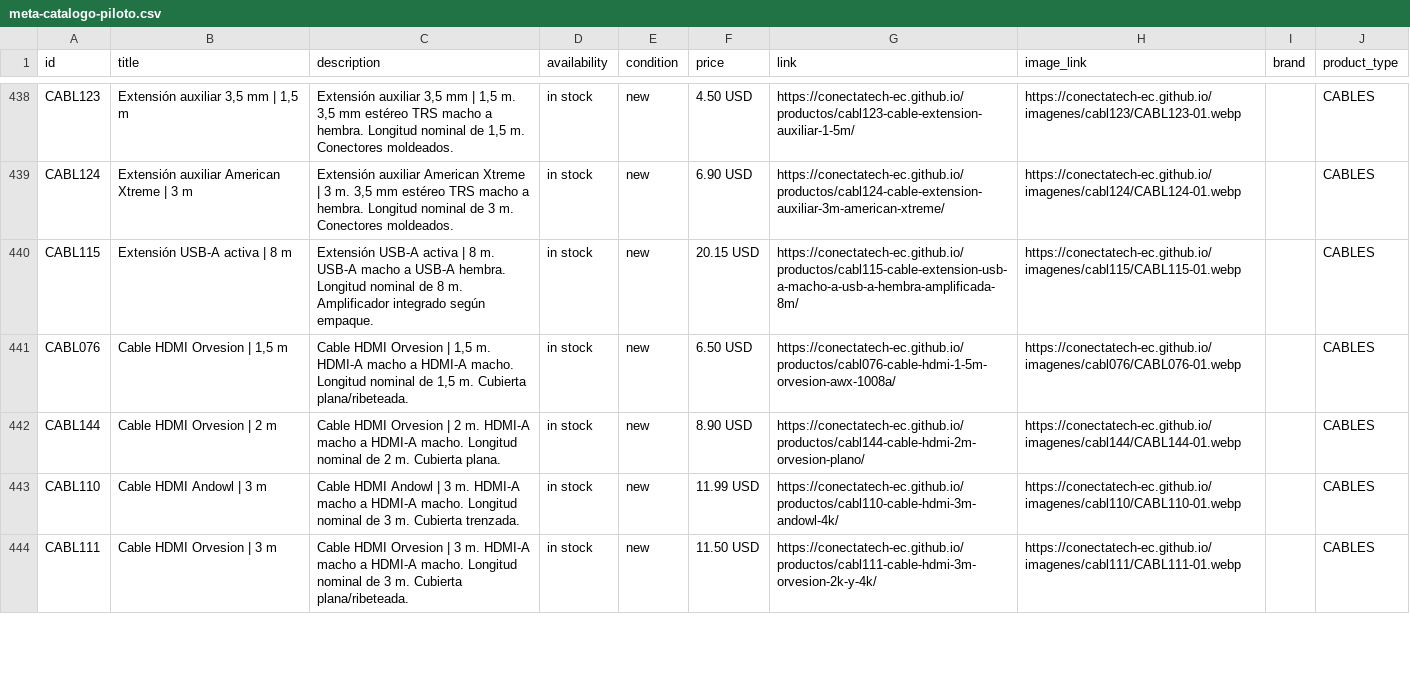
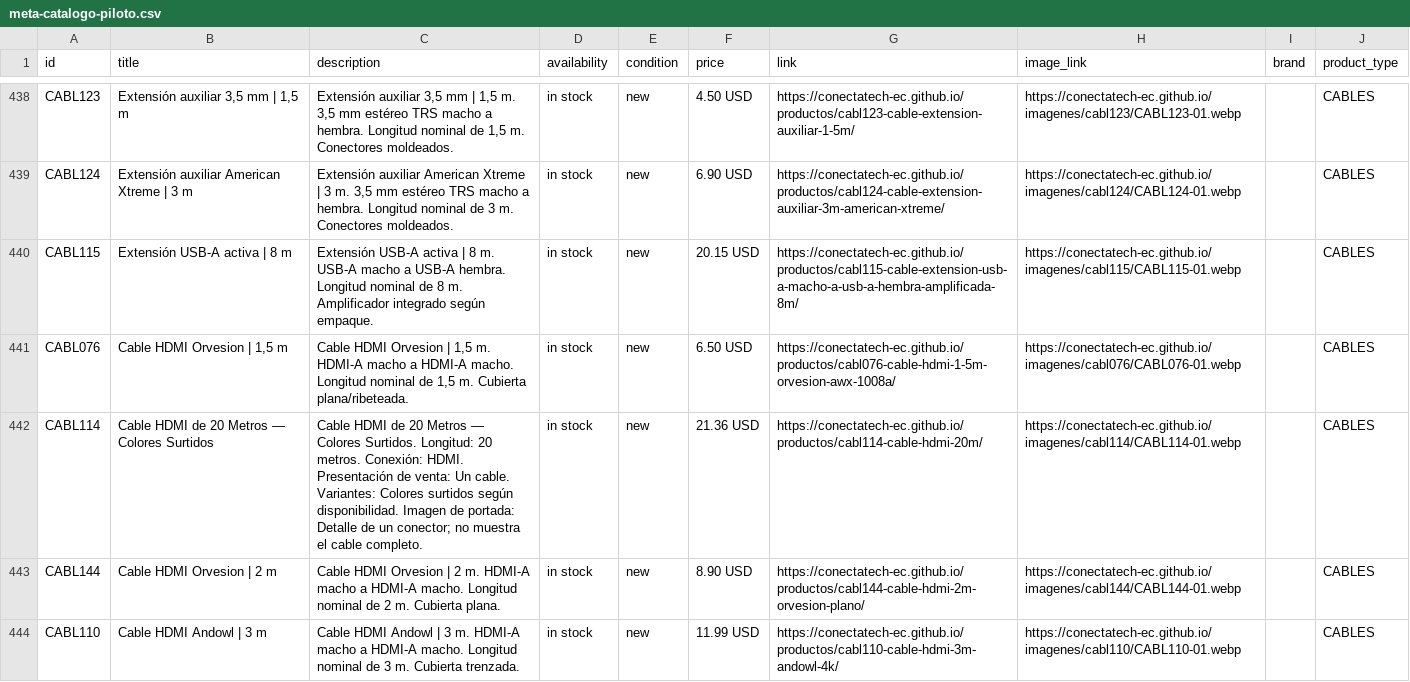
Before and after one commit to conectatech-ec/conectatech-ec.github.io, a CSV file: exportaciones/meta-catalogo-piloto.csv, drawn as a sheet; only a part is shown, gaps mark what is left out; the shorter side is filled out with more unchanged rows; the diff covers the shown part only.

Commit message:
Prepara cuatro SKU nuevos con fotografías de detalle y QA completo

```diff
--- a/exportaciones/meta-catalogo-piloto.csv
+++ b/exportaciones/meta-catalogo-piloto.csv
@@ -441,2 +441,3 @@ id,title,description,availability,condition,price,link,image_link,brand,product_
 "CABL076","Cable HDMI Orvesion | 1,5 m","Cable HDMI Orvesion | 1,5 m. HDMI-A macho a HDMI-A macho. Longitud nominal de 1,5 m. Cubierta plana/ribeteada.","in stock","new","6.50 USD","https://conectatech-ec.github.io/productos/cabl076-cable-hdmi-1-5m-orvesion-awx-1008a/","https://conectatech-ec.github.io/imagenes/cabl076/CABL076-01.webp","","CABLES"
+"CABL114","Cable HDMI de 20 Metros — Colores Surtidos","Cable HDMI de 20 Metros — Colores Surtidos. Longitud: 20 metros. Conexión: HDMI. Presentación de venta: Un cable. Variantes: Colores surtidos según disponibilidad. Imagen de portada: Detalle de un conector; no muestra el cable completo.","in stock","new","21.36 USD","https://conectatech-ec.github.io/productos/cabl114-cable-hdmi-20m/","https://conectatech-ec.github.io/imagenes/cabl114/CABL114-01.webp","","CABLES"
 "CABL144","Cable HDMI Orvesion | 2 m","Cable HDMI Orvesion | 2 m. HDMI-A macho a HDMI-A macho. Longitud nominal de 2 m. Cubierta plana.","in stock","new","8.90 USD","https://conectatech-ec.github.io/productos/cabl144-cable-hdmi-2m-orvesion-plano/","https://conectatech-ec.github.io/imagenes/cabl144/CABL144-01.webp","","CABLES"
```
Also changed, not shown: 3 added rows elsewhere in this file, exportaciones/contenido-multicanal.csv, 57 other files.
